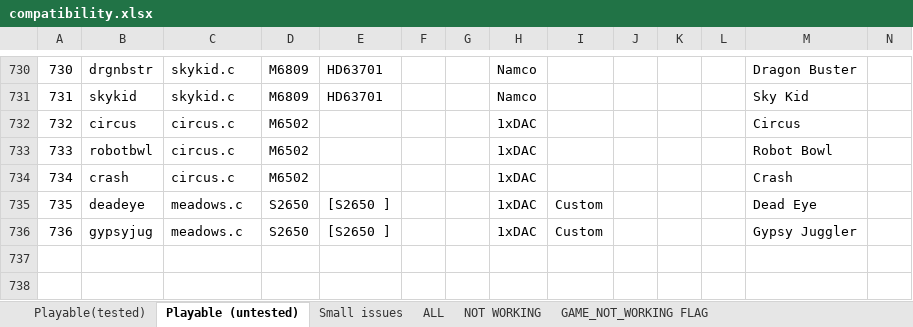
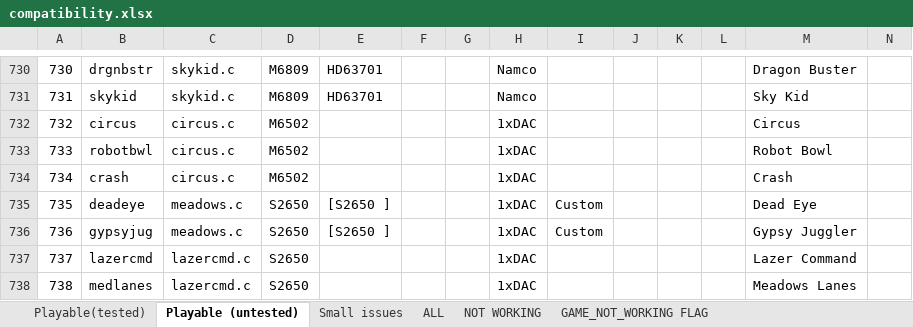
Before and after one commit to georgemoralis/arcadeflex, an Excel workbook: 0.36/compatibility.xlsx, sheet Playable (untested), drawn as a sheet; only a part is shown, gaps mark what is left out; values as stored, in another font and other column widths than the file's, no borders; rows hold the shown columns only; the diff names each change by its address in the sheet, - before the commit and + after, or states it on an @@ line.

Commit message:
036: lazercmd driver

```diff
--- a/0.36/compatibility.xlsx (sheet Playable (untested))
+++ b/0.36/compatibility.xlsx (sheet Playable (untested))
+row 737: 737 | lazercmd | lazercmd.c | S2650 |  |  |  | 1xDAC |  |  |  |  | Lazer Command
+row 738: 738 | medlanes | lazercmd.c | S2650 |  |  |  | 1xDAC |  |  |  |  | Meadows Lanes
```
Also changed, not shown: sheet ALL, 7 other files.
